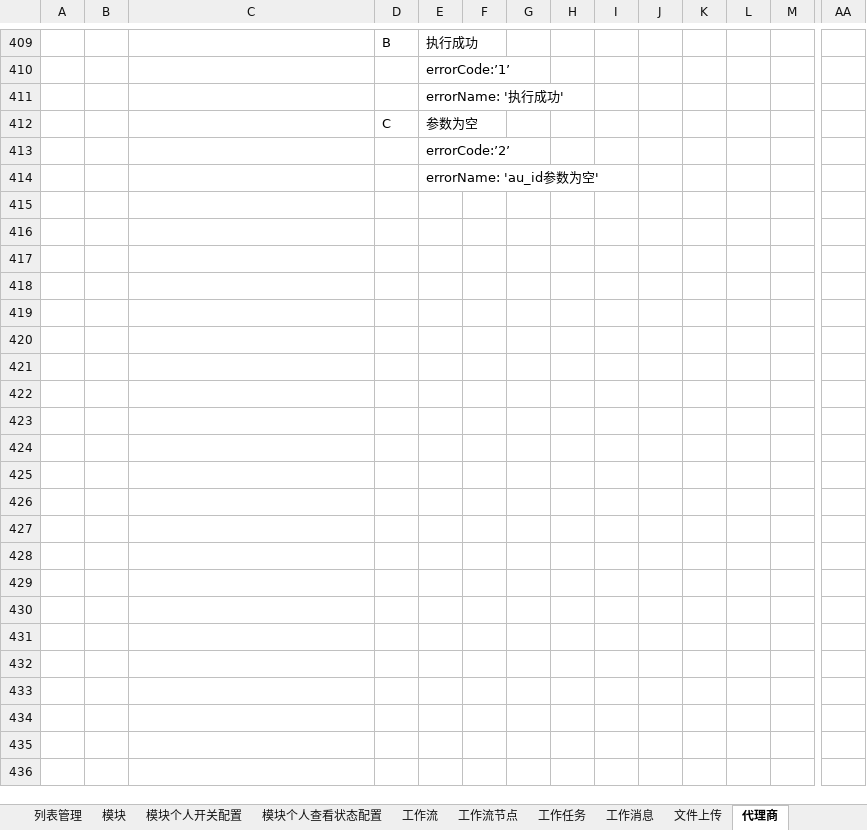
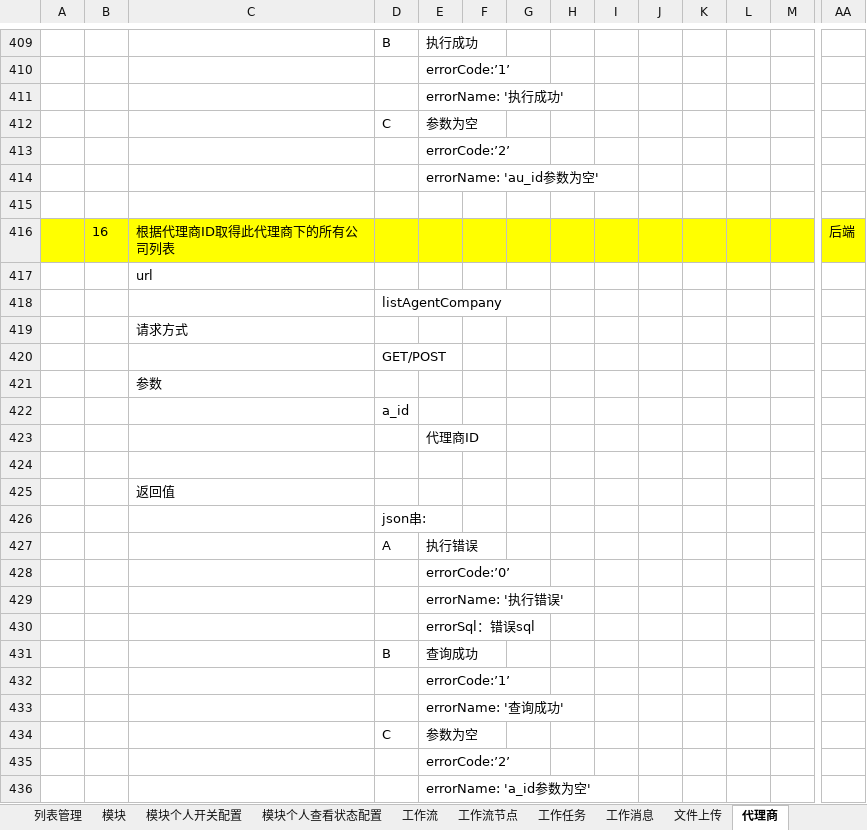
Before and after one commit to 76442293/Appservice, an Excel workbook: 接口说明.xlsx, sheet 代理商, drawn as a sheet; only a part is shown, gaps mark what is left out; values as stored, in another font and other column widths than the file's, no borders; rows hold the shown columns only; the diff names each change by its address in the sheet, - before the commit and + after, or states it on an @@ line.

```diff
--- a/接口说明.xlsx (sheet 代理商)
+++ b/接口说明.xlsx (sheet 代理商)
+row 415: (empty)
+row 416:  | 16 | 根据代理商ID取得此代理商下的所有公司列表 |  |  |  |  |  |  |  |  |  |  | 后端
+row 417:  |  | url
+row 418:  |  |  | listAgentCompany
+row 419:  |  | 请求方式
+row 420:  |  |  | GET/POST
+row 421:  |  | 参数
+row 422:  |  |  | a_id
+row 423:  |  |  |  | 代理商ID
+row 424: (empty)
+row 425:  |  | 返回值
+row 426:  |  |  | json串:
+row 427:  |  |  | A | 执行错误
+row 428:  |  |  |  | errorCode:’0’
+row 429:  |  |  |  | errorName: '执行错误'
+row 430:  |  |  |  | errorSql：错误sql
+row 431:  |  |  | B | 查询成功
+row 432:  |  |  |  | errorCode:’1’
+row 433:  |  |  |  | errorName: '查询成功'
+row 434:  |  |  | C | 参数为空
+row 435:  |  |  |  | errorCode:’2’
+row 436:  |  |  |  | errorName: 'a_id参数为空'
```
Also changed, not shown: sheet 模块, 3 other files.
